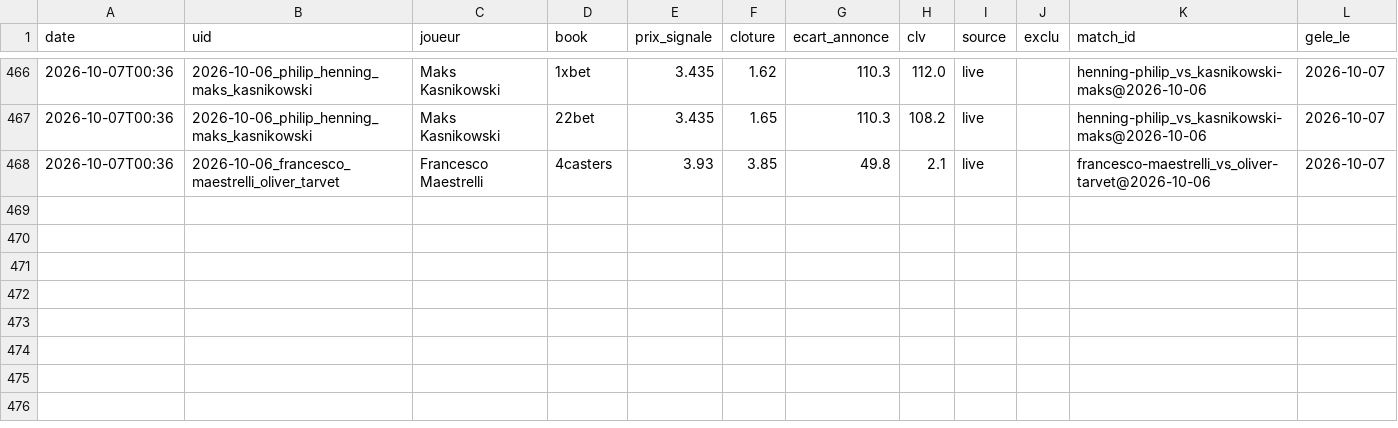
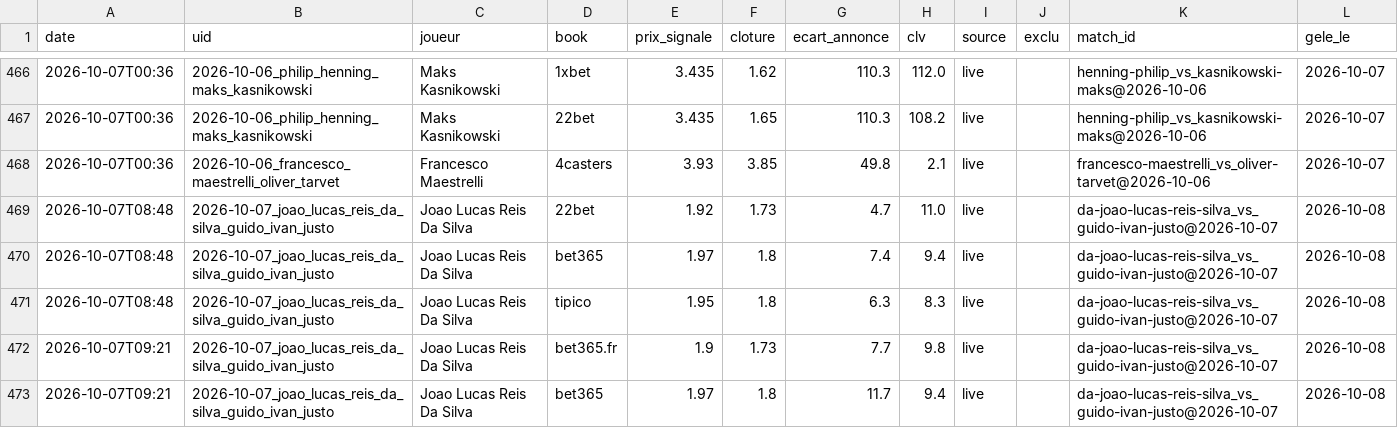
Before and after one commit to Lucas987987/Tennis-edge, a CSV file: canal_clv_detail.csv, drawn as a sheet; only a part is shown, gaps mark what is left out; the diff names each change by its address in the sheet, - before the commit and + after, or states it on an @@ line.

```diff
--- a/canal_clv_detail.csv
+++ b/canal_clv_detail.csv
+row 469: 2026-10-07T08:48 | 2026-10-07_joao_lucas_reis_da_silva_guido_ivan_justo | Joao Lucas Reis Da Silva | 22bet | 1.92 | 1.73 | 4.7 | 11.0 | live |  | da-joao-lucas-reis-silva_vs_guido-ivan-justo@2026-10-07 | 2026-10-08
+row 470: 2026-10-07T08:48 | 2026-10-07_joao_lucas_reis_da_silva_guido_ivan_justo | Joao Lucas Reis Da Silva | bet365 | 1.97 | 1.8 | 7.4 | 9.4 | live |  | da-joao-lucas-reis-silva_vs_guido-ivan-justo@2026-10-07 | 2026-10-08
+row 471: 2026-10-07T08:48 | 2026-10-07_joao_lucas_reis_da_silva_guido_ivan_justo | Joao Lucas Reis Da Silva | tipico | 1.95 | 1.8 | 6.3 | 8.3 | live |  | da-joao-lucas-reis-silva_vs_guido-ivan-justo@2026-10-07 | 2026-10-08
+row 472: 2026-10-07T09:21 | 2026-10-07_joao_lucas_reis_da_silva_guido_ivan_justo | Joao Lucas Reis Da Silva | bet365.fr | 1.9 | 1.73 | 7.7 | 9.8 | live |  | da-joao-lucas-reis-silva_vs_guido-ivan-justo@2026-10-07 | 2026-10-08
+row 473: 2026-10-07T09:21 | 2026-10-07_joao_lucas_reis_da_silva_guido_ivan_justo | Joao Lucas Reis Da Silva | bet365 | 1.97 | 1.8 | 11.7 | 9.4 | live |  | da-joao-lucas-reis-silva_vs_guido-ivan-justo@2026-10-07 | 2026-10-08
```
Also changed, not shown: moves_detail.csv, moves_detail_hist.csv, 8 other files.
